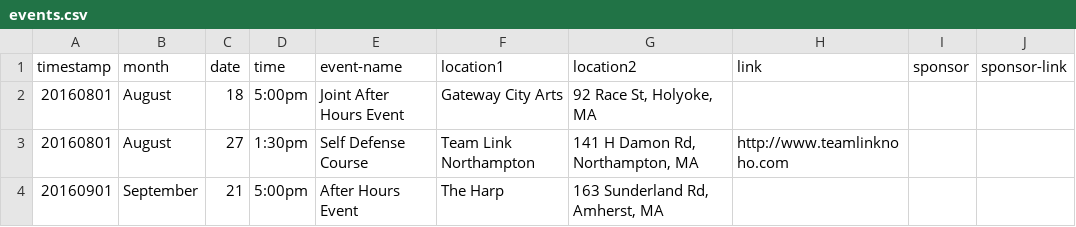
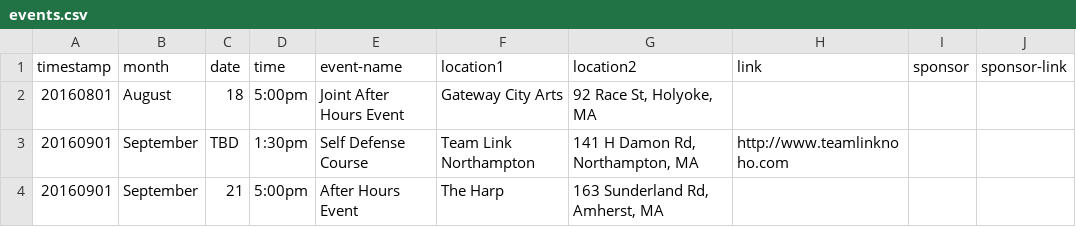
Before and after one commit to clearbold/ayp, a CSV file: _data/events.csv, drawn as a sheet.

Commit message:
Update events.csv

```diff
--- a/_data/events.csv
+++ b/_data/events.csv
@@ -2,3 +2,3 @@
 "20160801","August","18","5:00pm","Joint After Hours Event","Gateway City Arts","92 Race St, Holyoke, MA","","",""
-"20160801","August","27","1:30pm","Self Defense Course","Team Link Northampton","141 H Damon Rd, Northampton, MA","http://www.teamlinknoho.com","",""
+"20160901","September","TBD","1:30pm","Self Defense Course","Team Link Northampton","141 H Damon Rd, Northampton, MA","http://www.teamlinknoho.com","",""
 "20160901","September","21","5:00pm","After Hours Event","The Harp","163 Sunderland Rd, Amherst, MA","","",""
```
